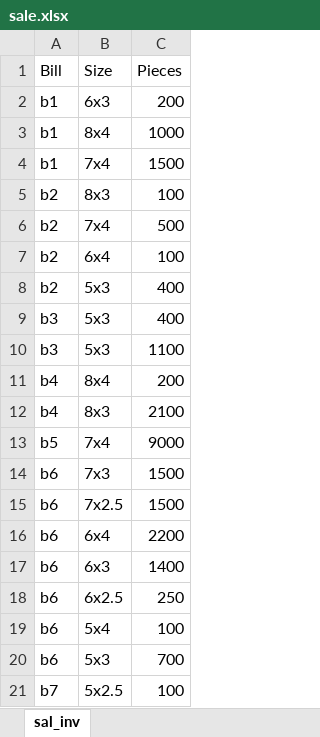
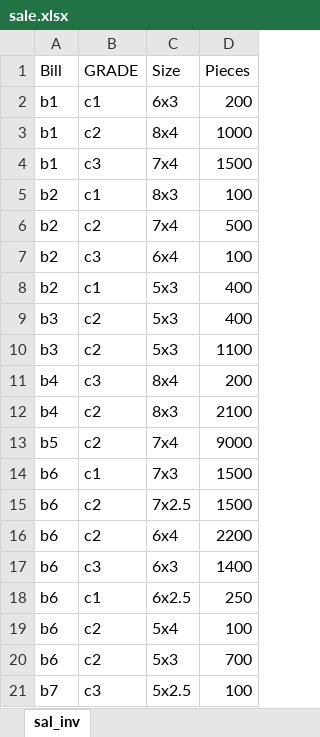
Before and after one commit to NeuronEnix/office-sim-ply, an Excel workbook: Invoice/sale.xlsx, sheet sal_inv, drawn as a sheet; values as stored, in another font and other column widths than the file's, no borders; the diff names each change by its address in the sheet, - before the commit and + after, or states it on an @@ line.

```diff
--- a/Invoice/sale.xlsx (sheet sal_inv)
+++ b/Invoice/sale.xlsx (sheet sal_inv)
+column B (GRADE), rows 2-21: c1 | c2 | c3 | c1 | c2 | c3 | c1 | c2 | c2 | c3 | c2 | c2 | c1 | c2 | c2 | c3 | c1 | c2 | c2 | c3
```
Also changed, not shown: invoice-python/Update.xlsx, invoice-python/pur_inv.xlsx, 9 other files.
